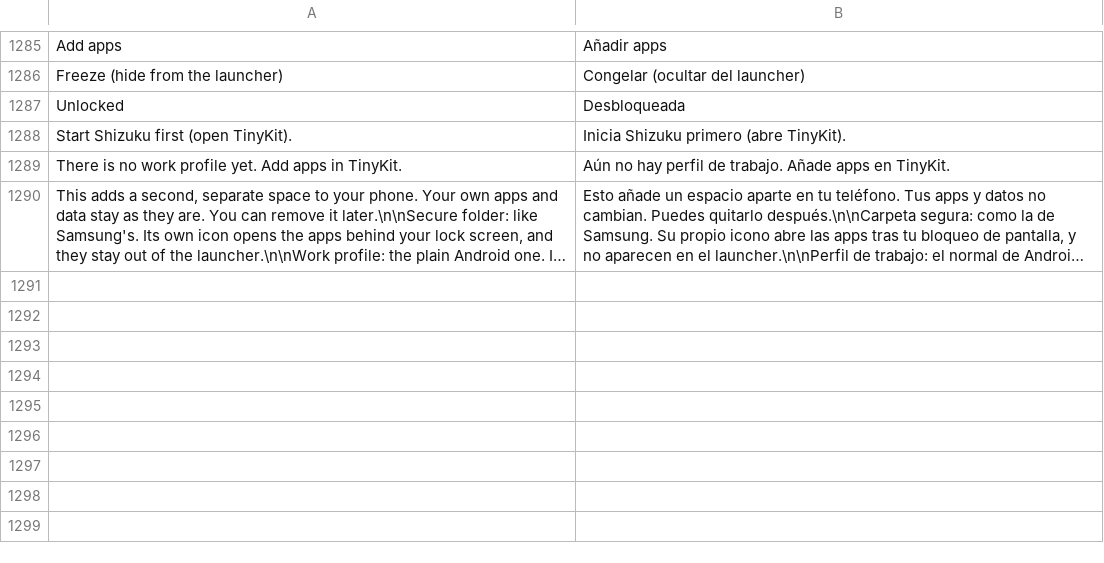
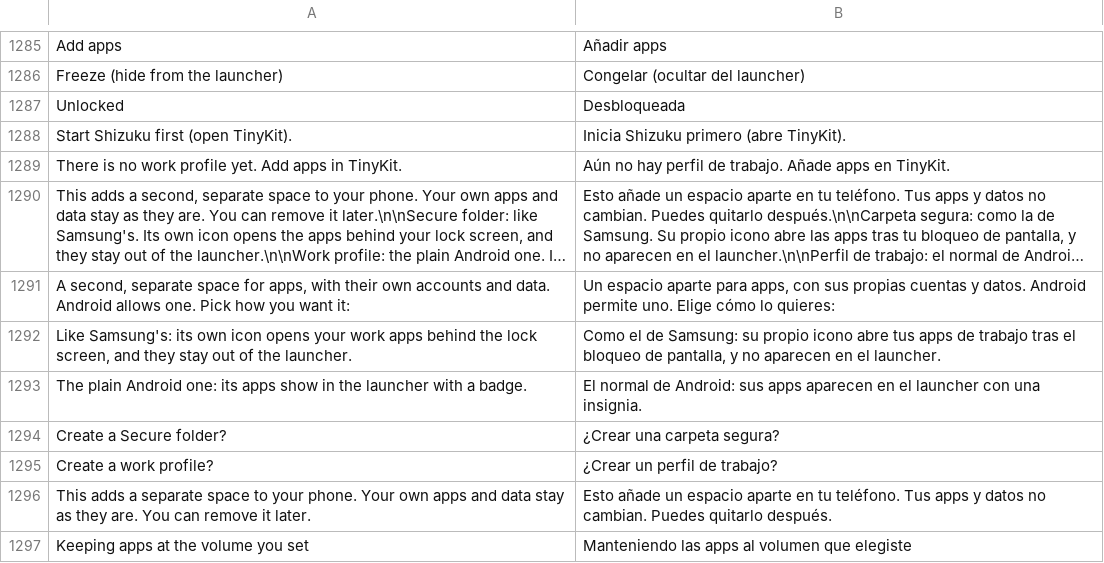
Before and after one commit to Order52/tinykit, a TSV file: app/src/main/assets/i18n/es.tsv, drawn as a sheet; only a part is shown, gaps mark what is left out; long unchanged cells end in …; the diff names each change by its address in the sheet, - before the commit and + after, or states it on an @@ line.

```diff
--- a/app/src/main/assets/i18n/es.tsv
+++ b/app/src/main/assets/i18n/es.tsv
+row 1291: A second, separate space for apps, with their own accounts and data. Android allows one. Pick how you want it: | Un espacio aparte para apps, con sus propias cuentas y datos. Android permite uno. Elige cómo lo quieres:
+row 1292: Like Samsung's: its own icon opens your work apps behind the lock screen, and they stay out of the launcher. | Como el de Samsung: su propio icono abre tus apps de trabajo tras el bloqueo de pantalla, y no aparecen en el launcher.
+row 1293: The plain Android one: its apps show in the launcher with a badge. | El normal de Android: sus apps aparecen en el launcher con una insignia.
+row 1294: Create a Secure folder? | ¿Crear una carpeta segura?
+row 1295: Create a work profile? | ¿Crear un perfil de trabajo?
+row 1296: This adds a separate space to your phone. Your own apps and data stay as they are. You can remove it later. | Esto añade un espacio aparte en tu teléfono. Tus apps y datos no cambian. Puedes quitarlo después.
+row 1297: Keeping apps at the volume you set | Manteniendo las apps al volumen que elegiste
```
Also changed, not shown: app/src/main/assets/i18n/ru.tsv, 15 other files.
